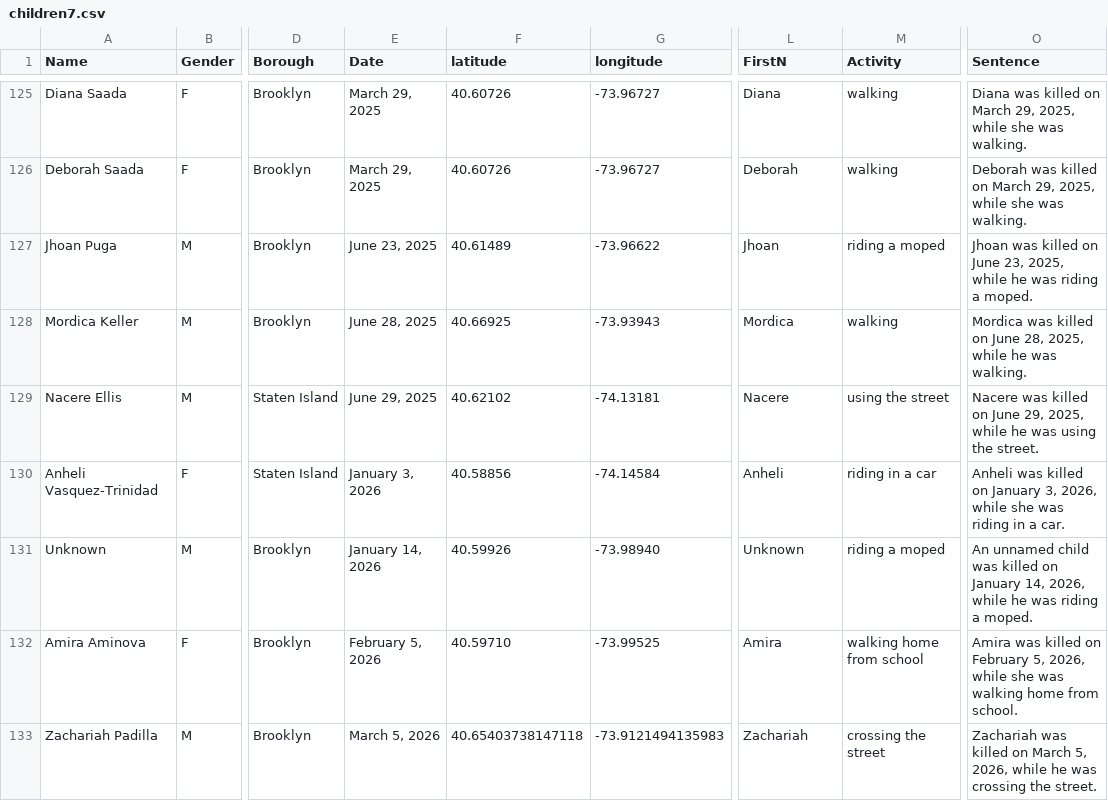
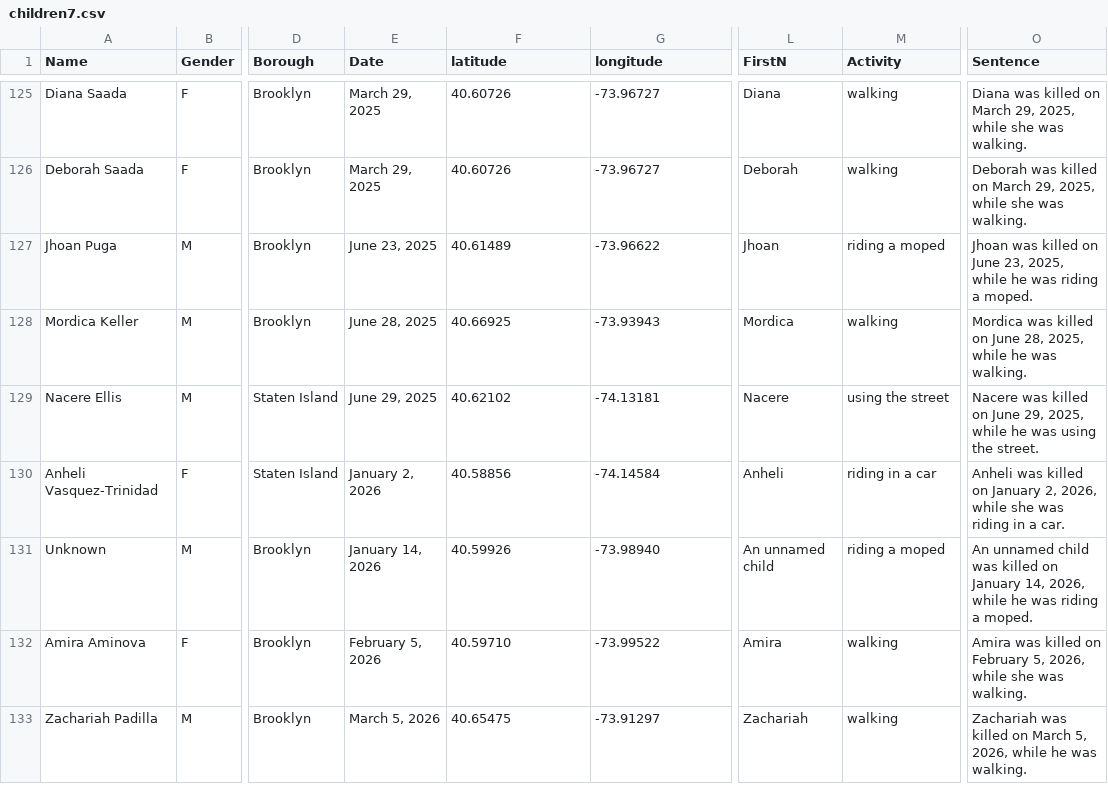
Before and after one commit to TransportationAlternatives/projects.transalt.org, a CSV file: _data/children7.csv, drawn as a sheet; only a part is shown, gaps mark what is left out; the diff names each change by its address in the sheet, - before the commit and + after, or states it on an @@ line.

Commit message:
Add files via upload

```diff
--- a/_data/children7.csv
+++ b/_data/children7.csv
-E130 (Date): January 3, 2026
+E130 (Date): January 2, 2026
-O130 (Sentence): …on January 3, 2026, while…
+O130 (Sentence): …on January 2, 2026, while…
-L131 (FirstN): Unknown
+L131 (FirstN): An unnamed child
-G132 (longitude): -73.99525
+G132 (longitude): -73.99522
-M132 (Activity): walking home from school
+M132 (Activity): walking
-O132 (Sentence): …she was walking home from school.
+O132 (Sentence): …she was walking.
-F133 (latitude): 40.65403738147118
+F133 (latitude): 40.65475
-G133 (longitude): -73.9121494135983
+G133 (longitude): -73.91297
-M133 (Activity): crossing the street
+M133 (Activity): walking
-O133 (Sentence): …he was crossing the street.
+O133 (Sentence): …he was walking.
```
